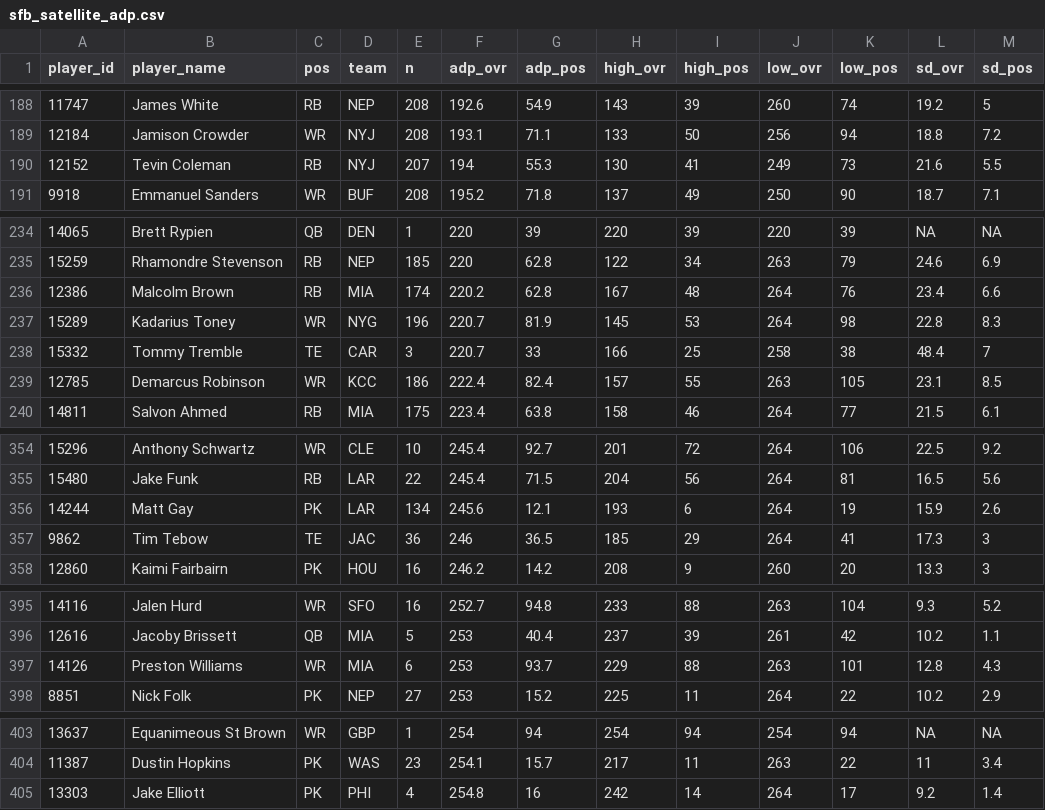
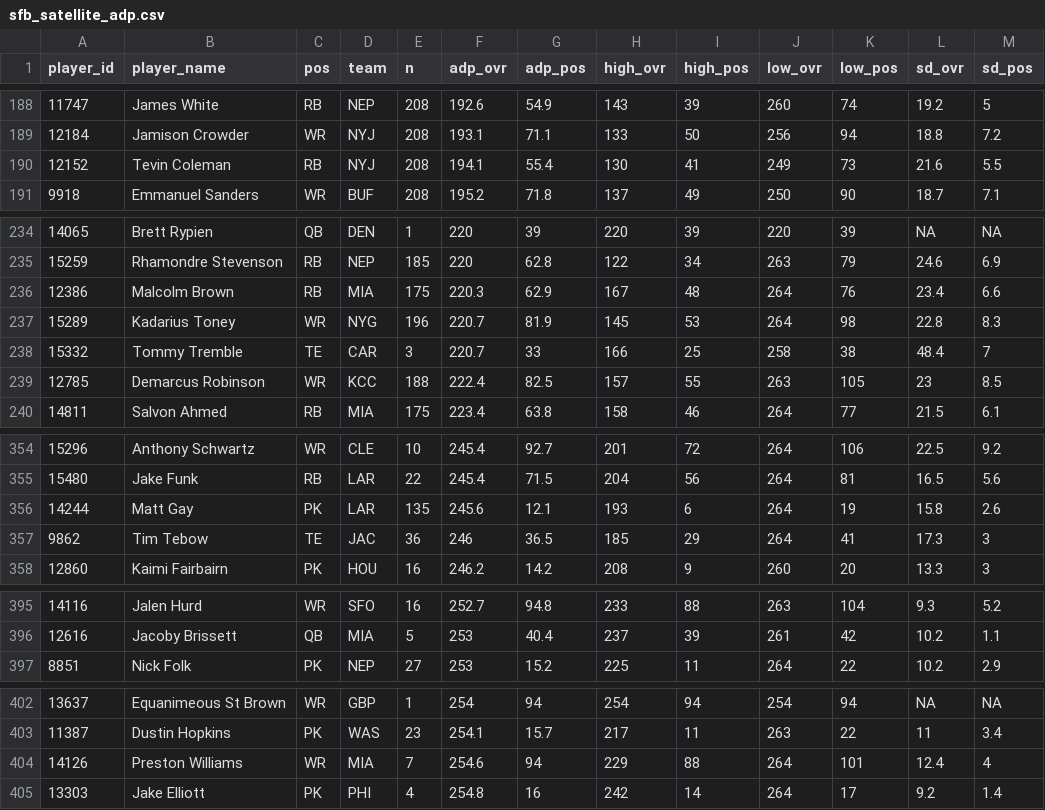
Before and after one commit to dynastyprocess/data-mfl_public, a CSV file: sfb_satellite_adp.csv, drawn as a sheet; only a part is shown, gaps mark what is left out; the diff covers the shown part only.

```diff
--- a/sfb_satellite_adp.csv
+++ b/sfb_satellite_adp.csv
@@ -189,3 +189,3 @@
 "12184","Jamison Crowder","WR","NYJ",208,193.1,71.1,133,50,256,94,18.8,7.2
-"12152","Tevin Coleman","RB","NYJ",207,194,55.3,130,41,249,73,21.6,5.5
+"12152","Tevin Coleman","RB","NYJ",208,194.1,55.4,130,41,249,73,21.6,5.5
 "9918","Emmanuel Sanders","WR","BUF",208,195.2,71.8,137,49,250,90,18.7,7.1
@@ -235,6 +235,6 @@
 "15259","Rhamondre Stevenson","RB","NEP",185,220,62.8,122,34,263,79,24.6,6.9
-"12386","Malcolm Brown","RB","MIA",174,220.2,62.8,167,48,264,76,23.4,6.6
+"12386","Malcolm Brown","RB","MIA",175,220.3,62.9,167,48,264,76,23.4,6.6
 "15289","Kadarius Toney","WR","NYG",196,220.7,81.9,145,53,264,98,22.8,8.3
 "15332","Tommy Tremble","TE","CAR",3,220.7,33,166,25,258,38,48.4,7
-"12785","Demarcus Robinson","WR","KCC",186,222.4,82.4,157,55,263,105,23.1,8.5
+"12785","Demarcus Robinson","WR","KCC",188,222.4,82.5,157,55,263,105,23,8.5
 "14811","Salvon Ahmed","RB","MIA",175,223.4,63.8,158,46,264,77,21.5,6.1
@@ -355,3 +355,3 @@
 "15480","Jake Funk","RB","LAR",22,245.4,71.5,204,56,264,81,16.5,5.6
-"14244","Matt Gay","PK","LAR",134,245.6,12.1,193,6,264,19,15.9,2.6
+"14244","Matt Gay","PK","LAR",135,245.6,12.1,193,6,264,19,15.8,2.6
 "9862","Tim Tebow","TE","JAC",36,246,36.5,185,29,264,41,17.3,3
@@ -396,3 +396,2 @@
 "12616","Jacoby Brissett","QB","MIA",5,253,40.4,237,39,261,42,10.2,1.1
-"14126","Preston Williams","WR","MIA",6,253,93.7,229,88,263,101,12.8,4.3
 "8851","Nick Folk","PK","NEP",27,253,15.2,225,11,264,22,10.2,2.9
@@ -404,2 +403,3 @@
 "11387","Dustin Hopkins","PK","WAS",23,254.1,15.7,217,11,263,22,11,3.4
+"14126","Preston Williams","WR","MIA",7,254.6,94,229,88,264,101,12.4,4
 "13303","Jake Elliott","PK","PHI",4,254.8,16,242,14,264,17,9.2,1.4
```
Also changed, not shown: 4 added rows, 4 removed rows and 5 edited cells elsewhere in this file.
